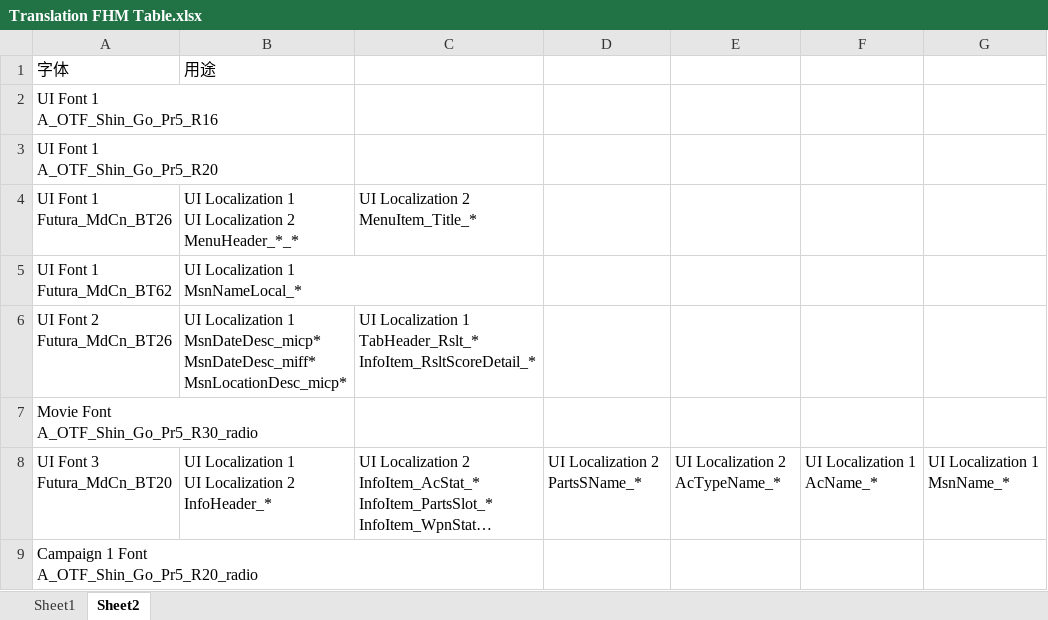
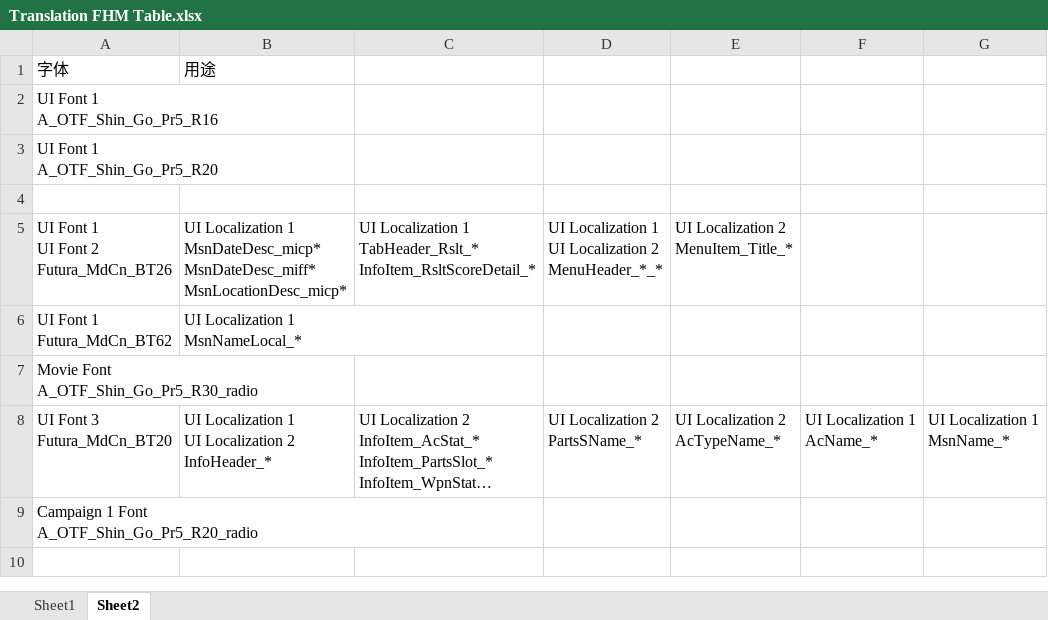
Before and after one commit to windofxy/ACI-Localization-Research, an Excel workbook: Docs/Translation FHM Table.xlsx, sheet Sheet2, drawn as a sheet; long unchanged cells end in …; values as stored, in another font and other column widths than the file's, no borders; charts and pictures not drawn; removed rows and columns are numbered as before the commit, all else as after; ↵ is a line break in a cell; the diff names each change by its address in the sheet, - before the commit and + after, or states it on an @@ line.

```diff
--- a/Docs/Translation FHM Table.xlsx (sheet Sheet2)
+++ b/Docs/Translation FHM Table.xlsx (sheet Sheet2)
-row 4: UI Font 1 ↵ Futura_MdCn_BT26 | UI Localization 1 ↵ UI Localization 2 ↵ MenuHeader_*_* | UI Localization 2 ↵ MenuItem_Title_*
+row 4: (empty)
+row 5: UI Font 1 ↵ UI Font 2 ↵ Futura_MdCn_BT26 | UI Localization 1 ↵ MsnDateDesc_micp* ↵ MsnDateDesc_miff* ↵ MsnLocationDesc_micp* | UI Localization 1 ↵ TabHeader_Rslt_* ↵ InfoItem_RsltScoreDetail_* | UI Localization 1 ↵ UI Localization 2 ↵ MenuHeader_*_* | UI Localization 2 ↵ MenuItem_Title_*
-row 6: UI Font 2 ↵ Futura_MdCn_BT26 | UI Localization 1 ↵ MsnDateDesc_micp* ↵ MsnDateDesc_miff* ↵ MsnLocationDesc_micp* | UI Localization 1 ↵ TabHeader_Rslt_* ↵ InfoItem_RsltScoreDetail_*
```
Also changed, not shown: sheet Sheet1, charts or pictures, 15 other files.
